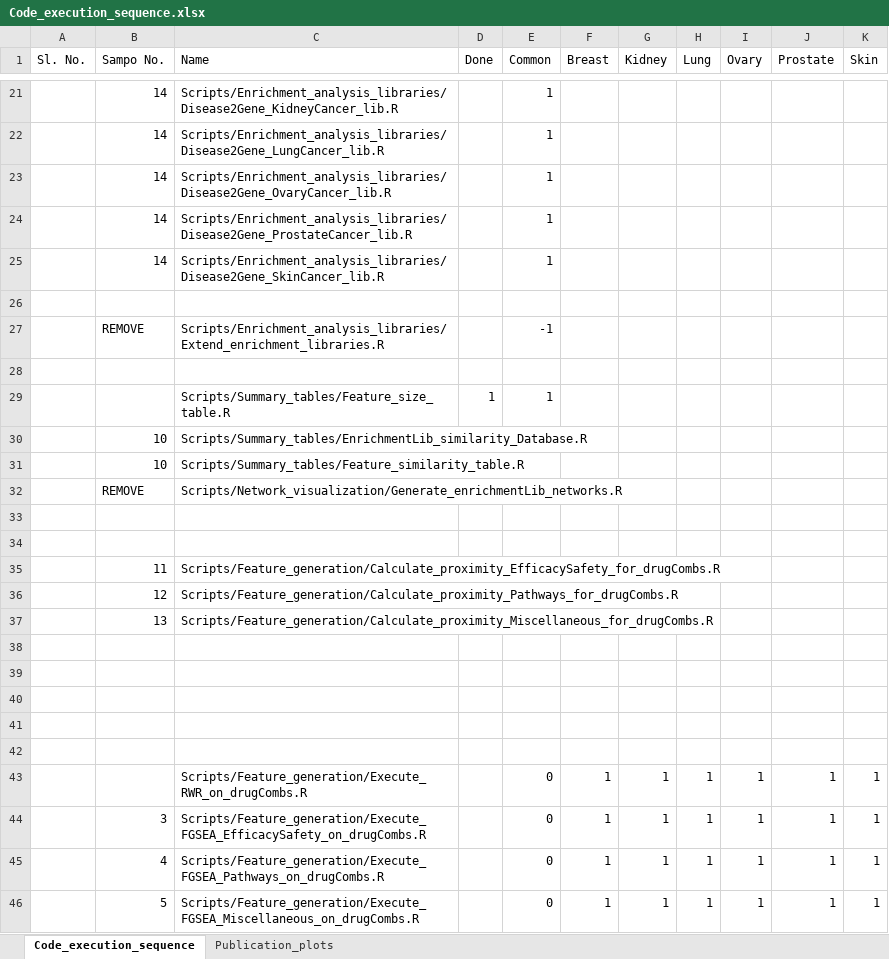
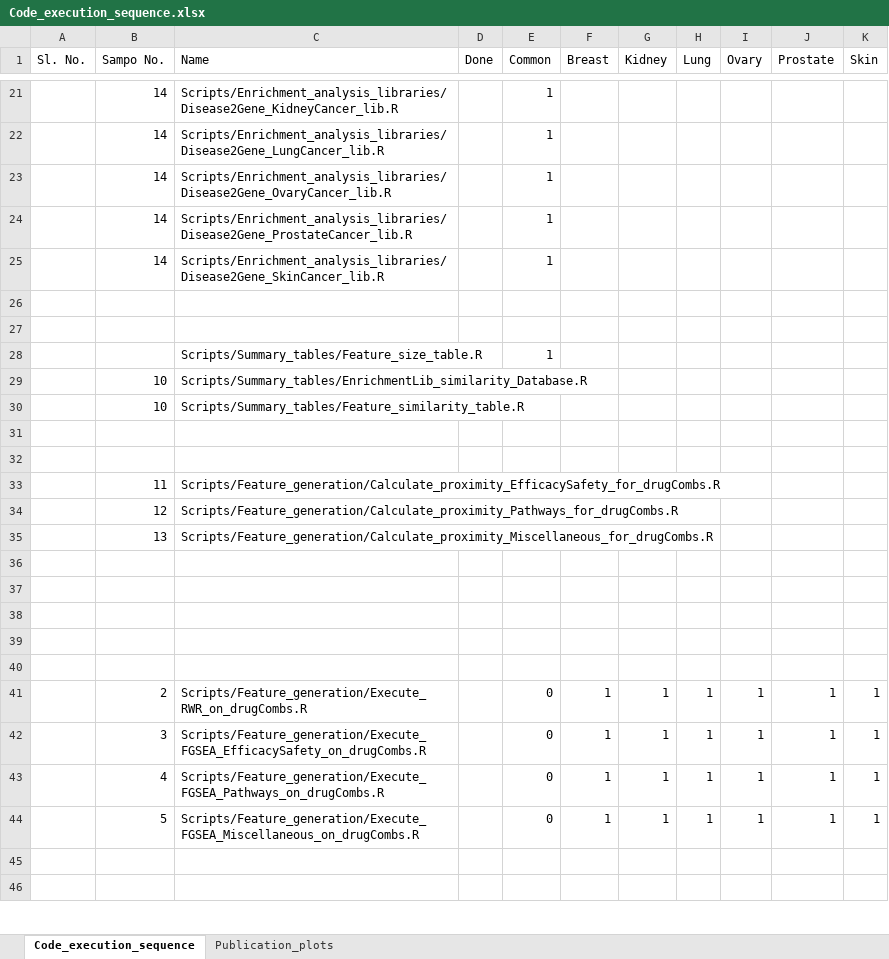
Before and after one commit to UEFBiomedicalInformaticsLab/NEDEA, an Excel workbook: Code_execution_sequence.xlsx, sheet Code_execution_sequence, drawn as a sheet; only a part is shown, gaps mark what is left out; the shorter side is filled out with more unchanged rows; values as stored, in another font and other column widths than the file's, no cell formats; conditional formats not drawn; removed rows and columns are numbered as before the commit, all else as after; the diff covers the shown part only; the diff names each change by its address in the sheet, - before the commit and + after, or states it on an @@ line.

```diff
--- a/Code_execution_sequence.xlsx (sheet Code_execution_sequence)
+++ b/Code_execution_sequence.xlsx (sheet Code_execution_sequence)
-row 27:  | REMOVE | Scripts/Enrichment_analysis_libraries/Extend_enrichment_libraries.R |  | -1
-D28 (Done): 1
+D28 (Done): (empty)
-row 32:  | REMOVE | Scripts/Network_visualization/Generate_enrichmentLib_networks.R
-B41 (Sampo No.): (empty)
+B41 (Sampo No.): 2
```
Also changed, not shown: 5 added rows and 12 edited cells elsewhere in this sheet, cell formats, 2 other files.
